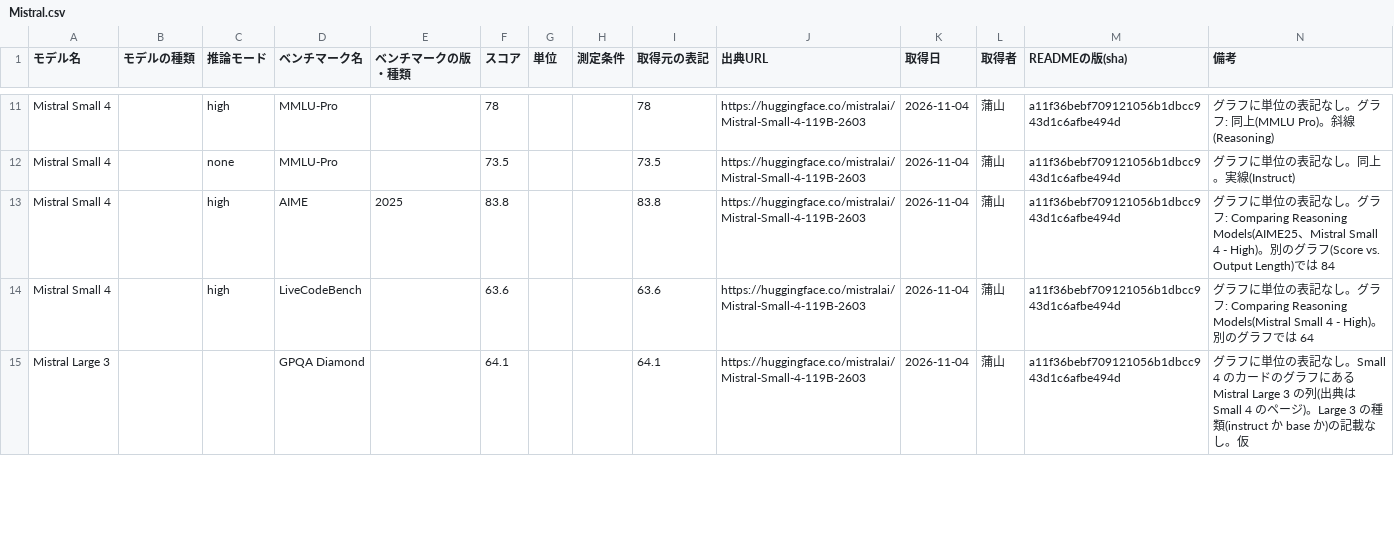
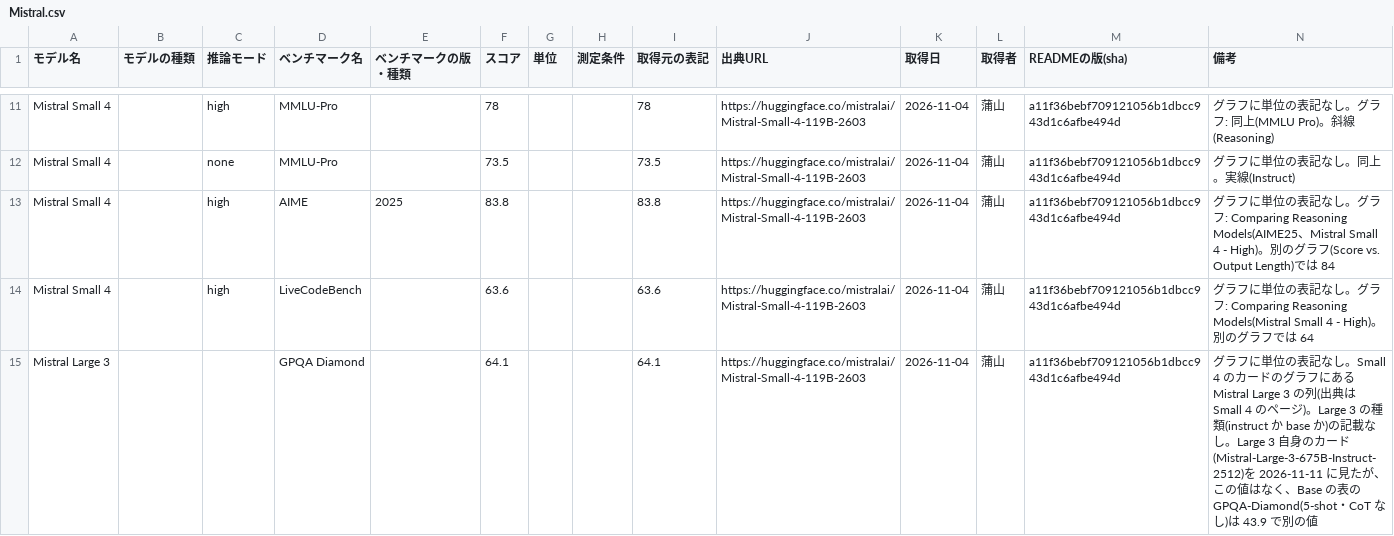
Before and after one commit to 250028/anatomia, a CSV file: data/manual/Mistral.csv, drawn as a sheet; only a part is shown, gaps mark what is left out; the diff covers the shown part only.

```diff
--- a/data/manual/Mistral.csv
+++ b/data/manual/Mistral.csv
@@ -14,2 +14,2 @@ Mistral Small 4,,high,AIME,2025,83.8,,,83.8,https://huggingface.co/mistralai/Mis
 Mistral Small 4,,high,LiveCodeBench,,63.6,,,63.6,https://huggingface.co/mistralai/Mistral-Small-4-119B-2603,2026-11-04,蒲山,a11f36bebf709121056b1dbcc943d1c6afbe494d,グラフに単位の表記なし。グラフ: Comparing Reasoning Models(Mistral Small 4 - High)。別のグラフでは 64
-Mistral Large 3,,,GPQA Diamond,,64.1,,,64.1,https://huggingface.co/mistralai/Mistral-Small-4-119B-2603,2026-11-04,蒲山,a11f36bebf709121056b1dbcc943d1c6afbe494d,グラフに単位の表記なし。Small 4 のカードのグラフにある Mistral Large 3 の列(出典は Small 4 のページ)。Large 3 の種類(instruct か base か)の記載なし。仮
+Mistral Large 3,,,GPQA Diamond,,64.1,,,64.1,https://huggingface.co/mistralai/Mistral-Small-4-119B-2603,2026-11-04,蒲山,a11f36bebf709121056b1dbcc943d1c6afbe494d,グラフに単位の表記なし。Small 4 のカードのグラフにある Mistral Large 3 の列(出典は Small 4 のページ)。Large 3 の種類(instruct か base か)の記載なし。Large 3 自身のカード(Mistral-Large-3-675B-Instruct-2512)を 2026-11-11 に見たが、この値はなく、Base の表の GPQA-Diamond(5-shot・CoT なし)は 43.9 で別の値
```
Also changed, not shown: 1 edited cell elsewhere in this file.
